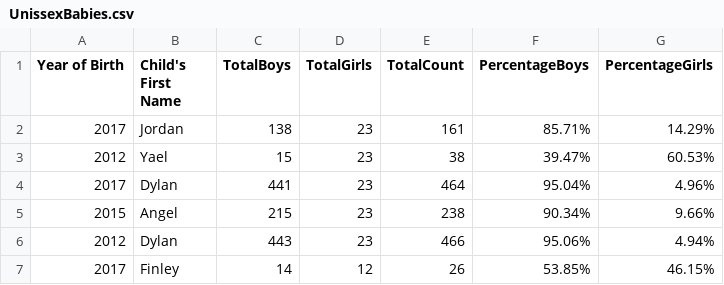
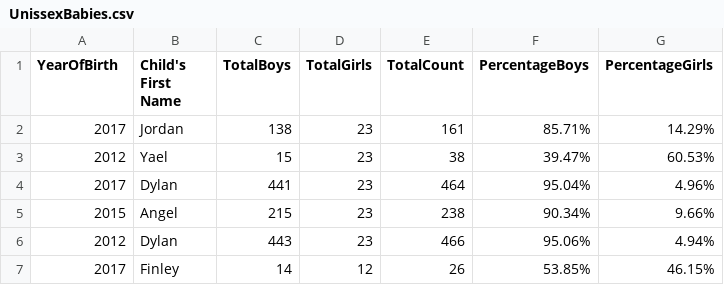
Before and after one commit to mariaabreuv/babyNames, a CSV file: UnissexBabies.csv, drawn as a sheet; only a part is shown.

```diff
--- a/UnissexBabies.csv
+++ b/UnissexBabies.csv
@@ -1,2 +1,2 @@
-Year of Birth,Child's First Name,TotalBoys,TotalGirls,TotalCount,PercentageBoys,PercentageGirls
+YearOfBirth,Child's First Name,TotalBoys,TotalGirls,TotalCount,PercentageBoys,PercentageGirls
 2017,Jordan,138,23,161,85.71%,14.29%
```
Also changed, not shown: 2 other files.
